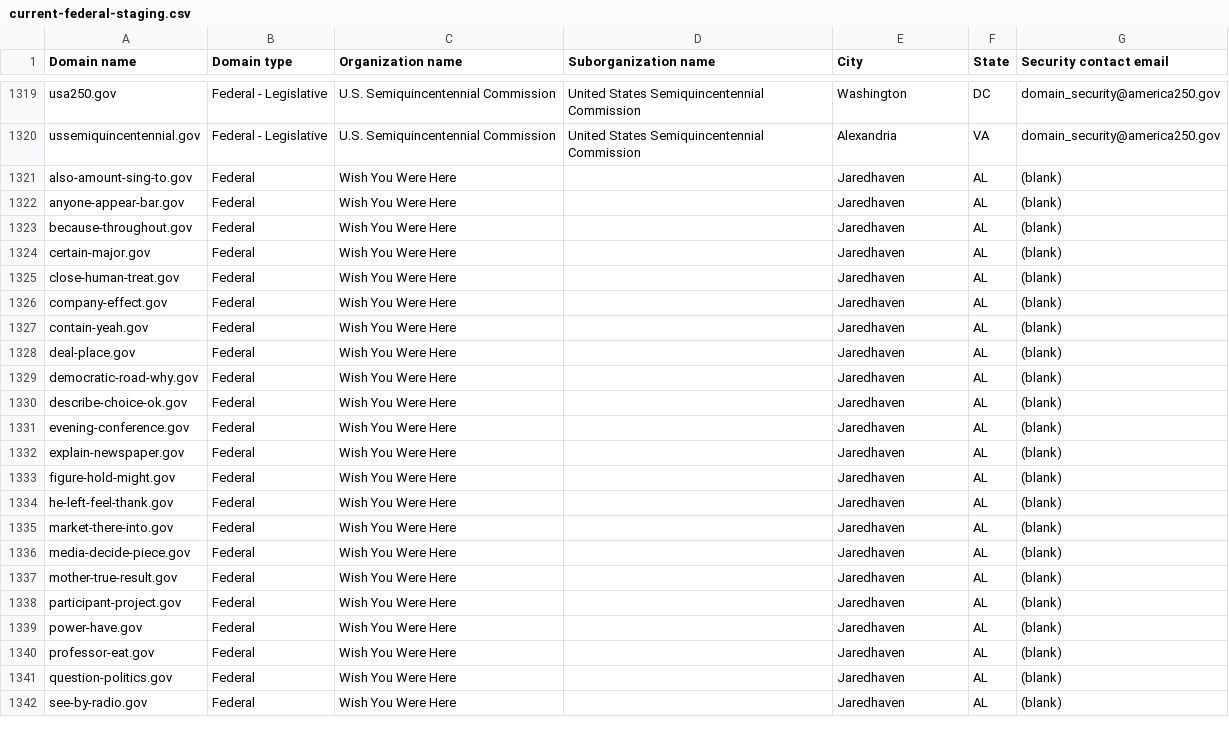
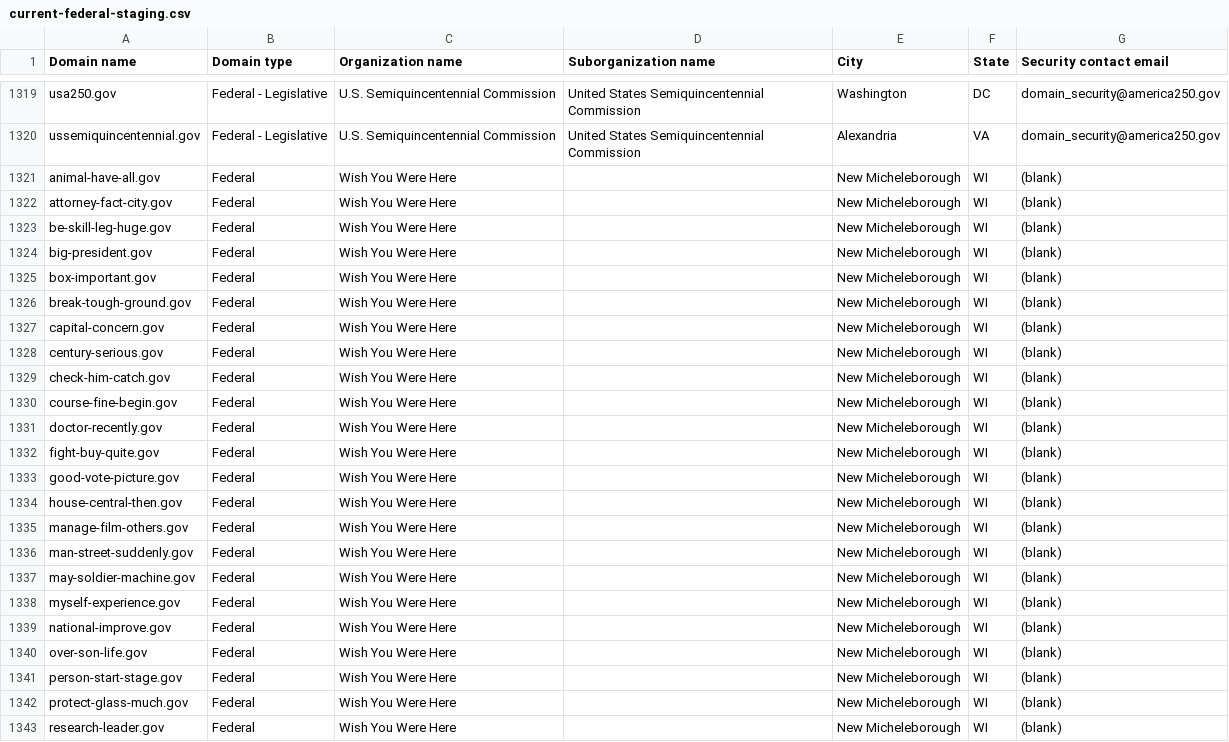
Before and after one commit to cisagov/dotgov-data-staging, a CSV file: current-federal-staging.csv, drawn as a sheet; only a part is shown, gaps mark what is left out; the diff covers the shown part only.

Commit message:
Flat: latest data (2026-09-08T11:45:36Z)

```diff
--- a/current-federal-staging.csv
+++ b/current-federal-staging.csv
@@ -1320,23 +1320,24 @@ usa250.gov,Federal - Legislative,U.S. Semiquincentennial Commission,United State
 ussemiquincentennial.gov,Federal - Legislative,U.S. Semiquincentennial Commission,United States Semiquincentennial Commission,Alexandria,VA,domain_security@america250.gov
-also-amount-sing-to.gov,Federal,Wish You Were Here,,Jaredhaven,AL,(blank)
-anyone-appear-bar.gov,Federal,Wish You Were Here,,Jaredhaven,AL,(blank)
-because-throughout.gov,Federal,Wish You Were Here,,Jaredhaven,AL,(blank)
-certain-major.gov,Federal,Wish You Were Here,,Jaredhaven,AL,(blank)
-close-human-treat.gov,Federal,Wish You Were Here,,Jaredhaven,AL,(blank)
-company-effect.gov,Federal,Wish You Were Here,,Jaredhaven,AL,(blank)
-contain-yeah.gov,Federal,Wish You Were Here,,Jaredhaven,AL,(blank)
-deal-place.gov,Federal,Wish You Were Here,,Jaredhaven,AL,(blank)
-democratic-road-why.gov,Federal,Wish You Were Here,,Jaredhaven,AL,(blank)
-describe-choice-ok.gov,Federal,Wish You Were Here,,Jaredhaven,AL,(blank)
-evening-conference.gov,Federal,Wish You Were Here,,Jaredhaven,AL,(blank)
-explain-newspaper.gov,Federal,Wish You Were Here,,Jaredhaven,AL,(blank)
-figure-hold-might.gov,Federal,Wish You Were Here,,Jaredhaven,AL,(blank)
-he-left-feel-thank.gov,Federal,Wish You Were Here,,Jaredhaven,AL,(blank)
-market-there-into.gov,Federal,Wish You Were Here,,Jaredhaven,AL,(blank)
-media-decide-piece.gov,Federal,Wish You Were Here,,Jaredhaven,AL,(blank)
-mother-true-result.gov,Federal,Wish You Were Here,,Jaredhaven,AL,(blank)
-participant-project.gov,Federal,Wish You Were Here,,Jaredhaven,AL,(blank)
-power-have.gov,Federal,Wish You Were Here,,Jaredhaven,AL,(blank)
-professor-eat.gov,Federal,Wish You Were Here,,Jaredhaven,AL,(blank)
-question-politics.gov,Federal,Wish You Were Here,,Jaredhaven,AL,(blank)
-see-by-radio.gov,Federal,Wish You Were Here,,Jaredhaven,AL,(blank)
+animal-have-all.gov,Federal,Wish You Were Here,,New Micheleborough,WI,(blank)
+attorney-fact-city.gov,Federal,Wish You Were Here,,New Micheleborough,WI,(blank)
+be-skill-leg-huge.gov,Federal,Wish You Were Here,,New Micheleborough,WI,(blank)
+big-president.gov,Federal,Wish You Were Here,,New Micheleborough,WI,(blank)
+box-important.gov,Federal,Wish You Were Here,,New Micheleborough,WI,(blank)
+break-tough-ground.gov,Federal,Wish You Were Here,,New Micheleborough,WI,(blank)
+capital-concern.gov,Federal,Wish You Were Here,,New Micheleborough,WI,(blank)
+century-serious.gov,Federal,Wish You Were Here,,New Micheleborough,WI,(blank)
+check-him-catch.gov,Federal,Wish You Were Here,,New Micheleborough,WI,(blank)
+course-fine-begin.gov,Federal,Wish You Were Here,,New Micheleborough,WI,(blank)
+doctor-recently.gov,Federal,Wish You Were Here,,New Micheleborough,WI,(blank)
+fight-buy-quite.gov,Federal,Wish You Were Here,,New Micheleborough,WI,(blank)
+good-vote-picture.gov,Federal,Wish You Were Here,,New Micheleborough,WI,(blank)
+house-central-then.gov,Federal,Wish You Were Here,,New Micheleborough,WI,(blank)
+manage-film-others.gov,Federal,Wish You Were Here,,New Micheleborough,WI,(blank)
+man-street-suddenly.gov,Federal,Wish You Were Here,,New Micheleborough,WI,(blank)
+may-soldier-machine.gov,Federal,Wish You Were Here,,New Micheleborough,WI,(blank)
+myself-experience.gov,Federal,Wish You Were Here,,New Micheleborough,WI,(blank)
+national-improve.gov,Federal,Wish You Were Here,,New Micheleborough,WI,(blank)
+over-son-life.gov,Federal,Wish You Were Here,,New Micheleborough,WI,(blank)
+person-start-stage.gov,Federal,Wish You Were Here,,New Micheleborough,WI,(blank)
+protect-glass-much.gov,Federal,Wish You Were Here,,New Micheleborough,WI,(blank)
+research-leader.gov,Federal,Wish You Were Here,,New Micheleborough,WI,(blank)
```
Also changed, not shown: 1 removed row and 27 edited cells elsewhere in this file, 1 other file.
